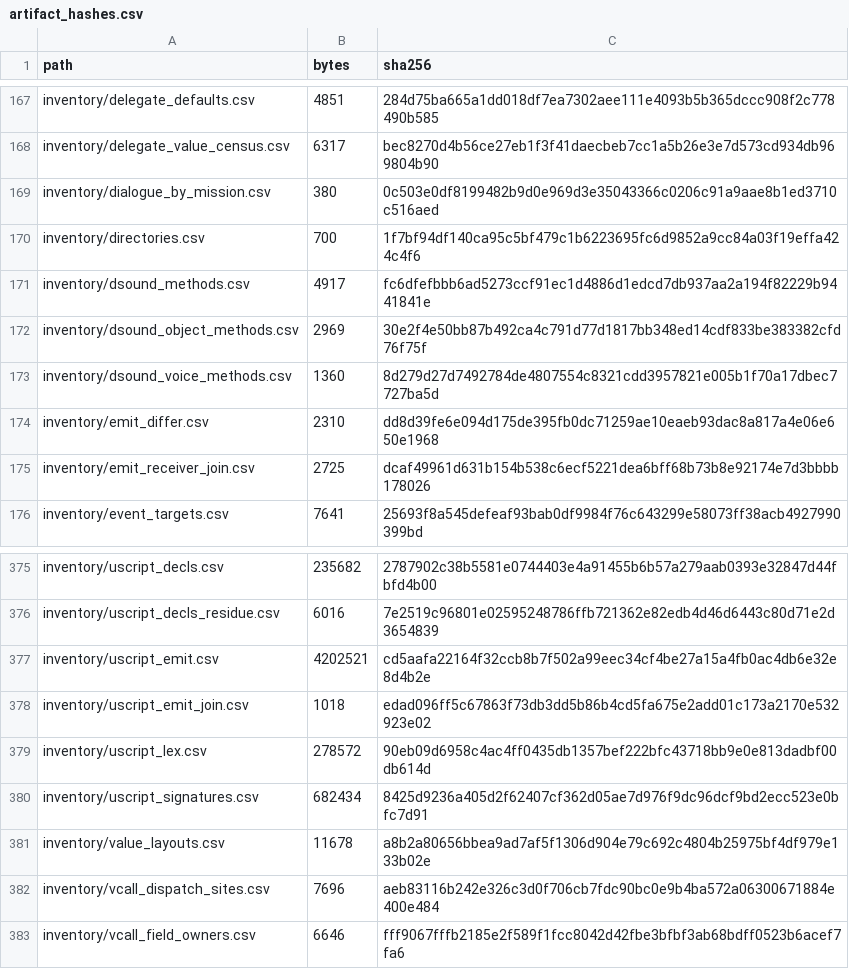
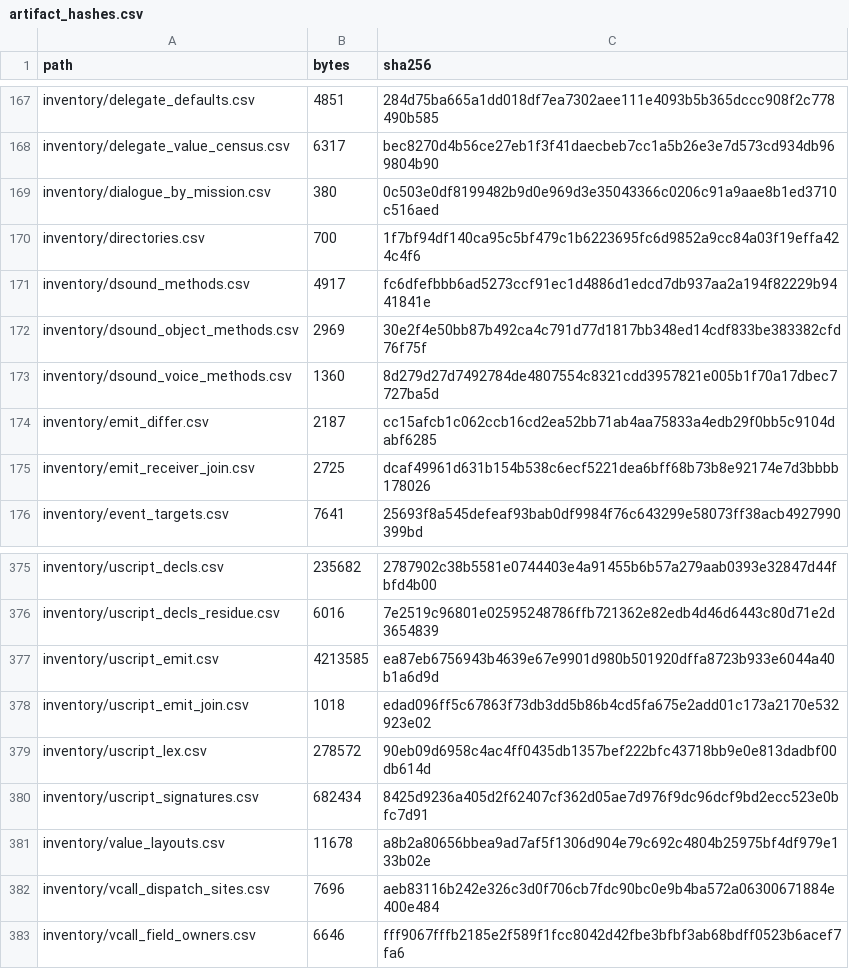
Before and after one commit to jkoehler11/stargate-alliance-decomp, a CSV file: inventory/artifact_hashes.csv, drawn as a sheet; only a part is shown, gaps mark what is left out.

```diff
--- a/inventory/artifact_hashes.csv
+++ b/inventory/artifact_hashes.csv
@@ -173,3 +173,3 @@ inventory/dsound_object_methods.csv,2969,30e2f4e50bb87b492ca4c791d77d1817bb348ed
 inventory/dsound_voice_methods.csv,1360,8d279d27d7492784de4807554c8321cdd3957821e005b1f70a17dbec7727ba5d
-inventory/emit_differ.csv,2310,dd8d39fe6e094d175de395fb0dc71259ae10eaeb93dac8a817a4e06e650e1968
+inventory/emit_differ.csv,2187,cc15afcb1c062ccb16cd2ea52bb71ab4aa75833a4edb29f0bb5c9104dabf6285
 inventory/emit_receiver_join.csv,2725,dcaf49961d631b154b538c6ecf5221dea6bff68b73b8e92174e7d3bbbb178026
@@ -376,3 +376,3 @@ inventory/uscript_decls.csv,235682,2787902c38b5581e0744403e4a91455b6b57a279aab03
 inventory/uscript_decls_residue.csv,6016,7e2519c96801e02595248786ffb721362e82edb4d46d6443c80d71e2d3654839
-inventory/uscript_emit.csv,4202521,cd5aafa22164f32ccb8b7f502a99eec34cf4be27a15a4fb0ac4db6e32e8d4b2e
+inventory/uscript_emit.csv,4213585,ea87eb6756943b4639e67e9901d980b501920dffa8723b933e6044a40b1a6d9d
 inventory/uscript_emit_join.csv,1018,edad096ff5c67863f73db3dd5b86b4cd5fa675e2add01c173a2170e532923e02
```
Also changed, not shown: inventory/emit_differ.csv, 6 other files.
